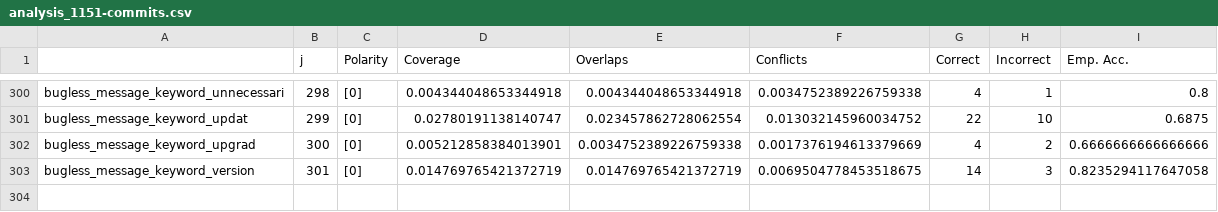
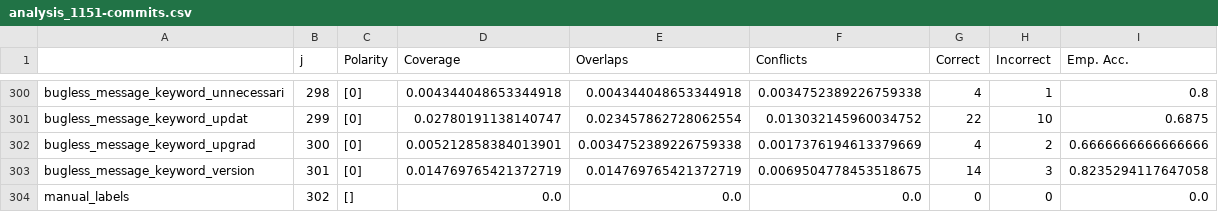
Before and after one commit to giganticode/bohr, a CSV file: generated/bugginess/analysis_1151-commits.csv, drawn as a sheet; only a part is shown, gaps mark what is left out.

```diff
--- a/generated/bugginess/analysis_1151-commits.csv
+++ b/generated/bugginess/analysis_1151-commits.csv
@@ -303 +303,2 @@ bugless_message_keyword_upgrad,300,[0],0.005212858384013901,0.003475238922675933
 bugless_message_keyword_version,301,[0],0.014769765421372719,0.014769765421372719,0.0069504778453518675,14,3,0.8235294117647058
+manual_labels,302,[],0.0,0.0,0.0,0,0,0.0
```
Also changed, not shown: generated/bugginess/analysis_200k-commits.csv, generated/bugginess/analysis_berger.csv, 17 other files.
